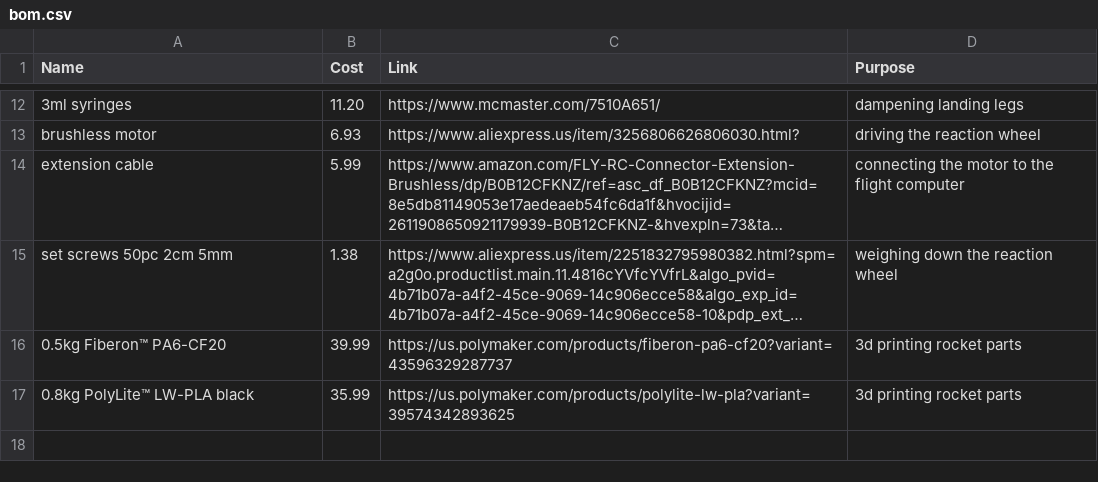
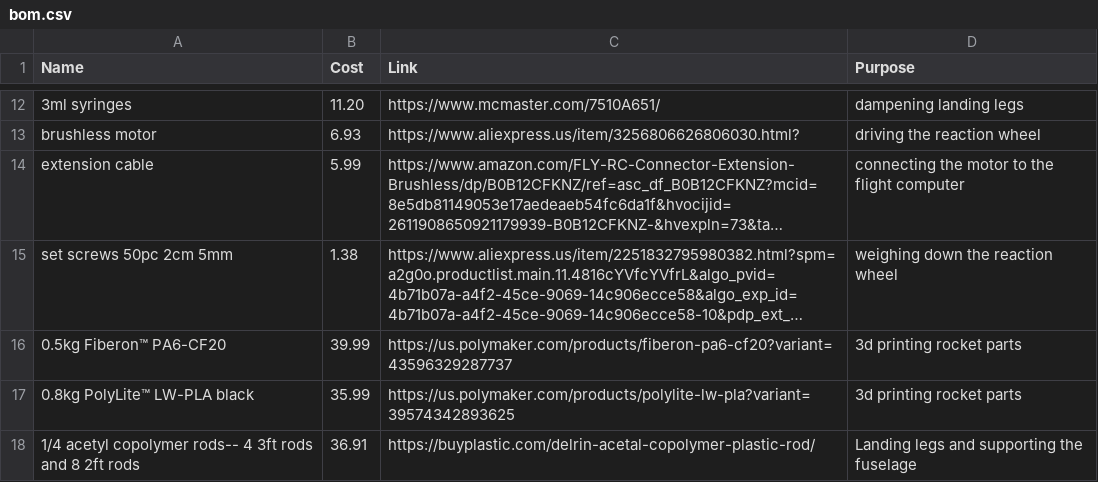
Before and after one commit to autumn-pan/polaris-mk2-journal, a CSV file: bom.csv, drawn as a sheet; only a part is shown, gaps mark what is left out; long unchanged cells end in …; the diff names each change by its address in the sheet, - before the commit and + after, or states it on an @@ line.

Commit message:
add rods to bom

```diff
--- a/bom.csv
+++ b/bom.csv
+row 18: 1/4 acetyl copolymer rods-- 4 3ft rods and 8 2ft rods | 36.91 | https://buyplastic.com/delrin-acetal-copolymer-plastic-rod/ | Landing legs and supporting the fuselage
```
